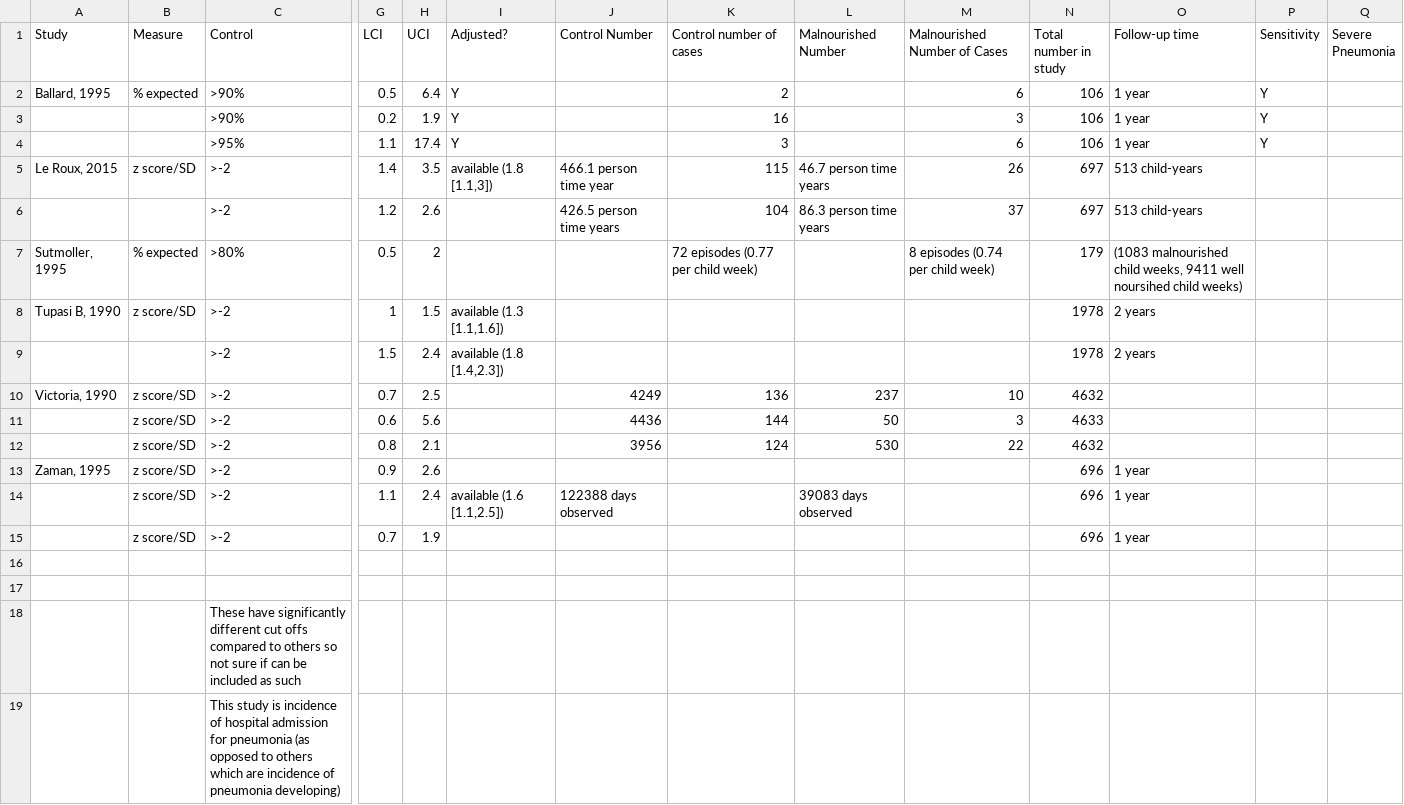
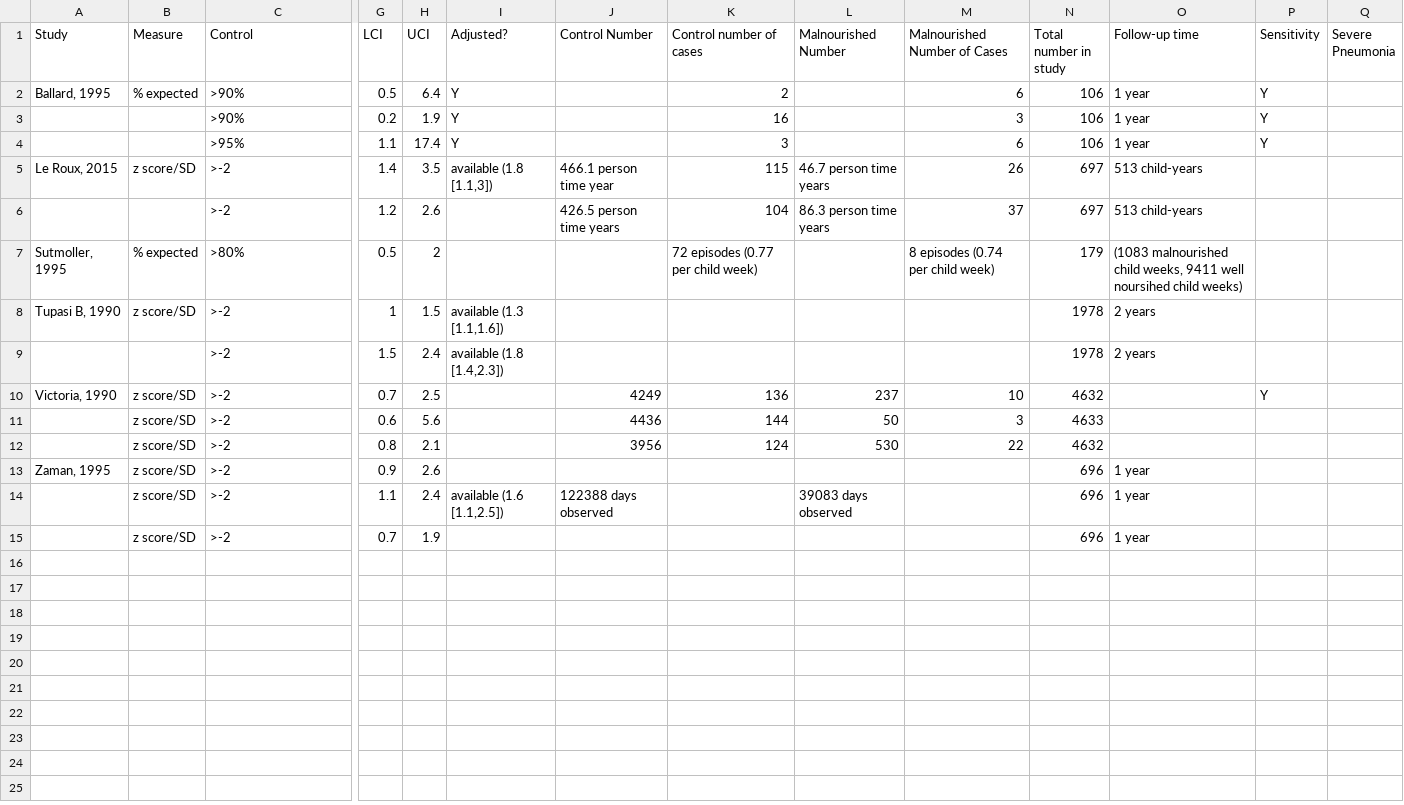
Before and after one commit to dmcalli2/malnutrition, a CSV file: Data/Incidence_estimates.csv, drawn as a sheet; only a part is shown, gaps mark what is left out; rows hold the shown columns only; the diff names each change by its address in the sheet, - before the commit and + after, or states it on an @@ line.

Commit message:
Update Incidence_estimates.csv

```diff
--- a/Data/Incidence_estimates.csv
+++ b/Data/Incidence_estimates.csv
-P10 (Sensitivity): (empty)
+P10 (Sensitivity): Y
-row 16: (empty)
-row 17: (empty)
-row 18:  |  | These have significantly different cut offs compared to others so not sure if can be included as such
-row 19:  |  | This study is incidence of hospital admission for pneumonia (as opposed to others which are incidence of pneumonia developing)
```
